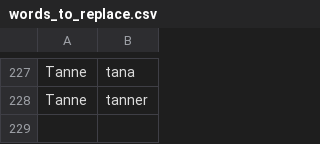
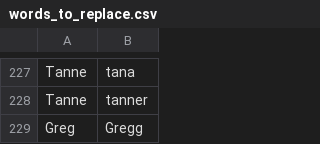
Before and after one commit to LucyJillMurray/lucy_talon, a CSV file: settings/words_to_replace.csv, drawn as a sheet; only a part is shown, gaps mark what is left out; the diff names each change by its address in the sheet, - before the commit and + after, or states it on an @@ line.

```diff
--- a/settings/words_to_replace.csv
+++ b/settings/words_to_replace.csv
+row 229: Greg | Gregg
```
Also changed, not shown: 1 other file.
